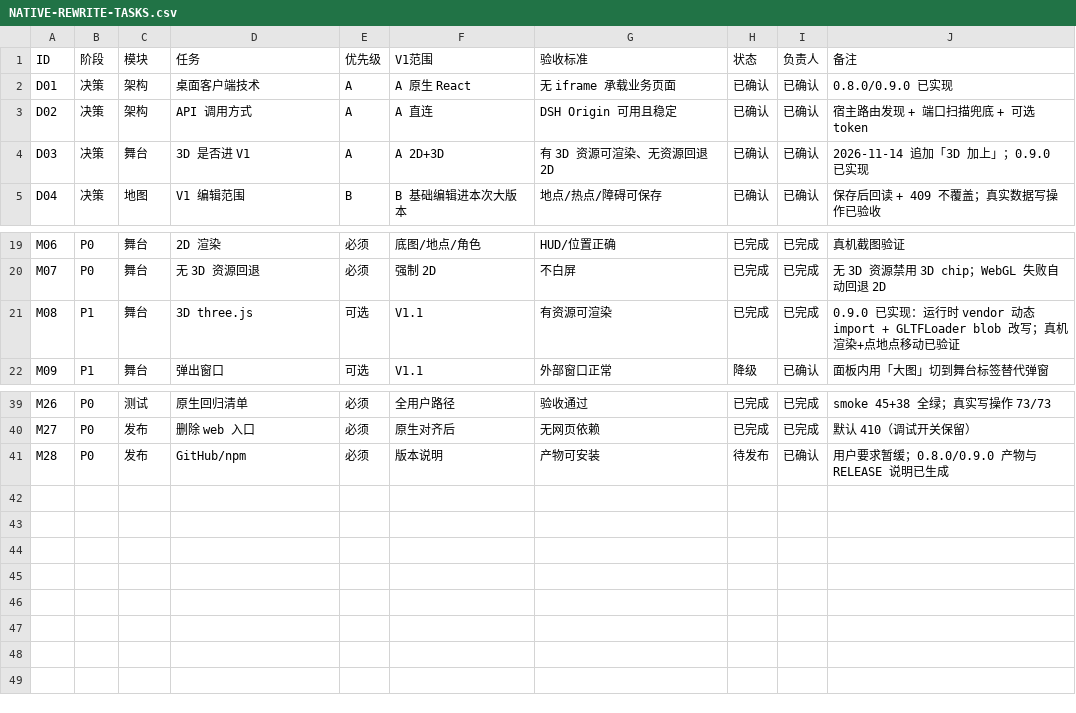
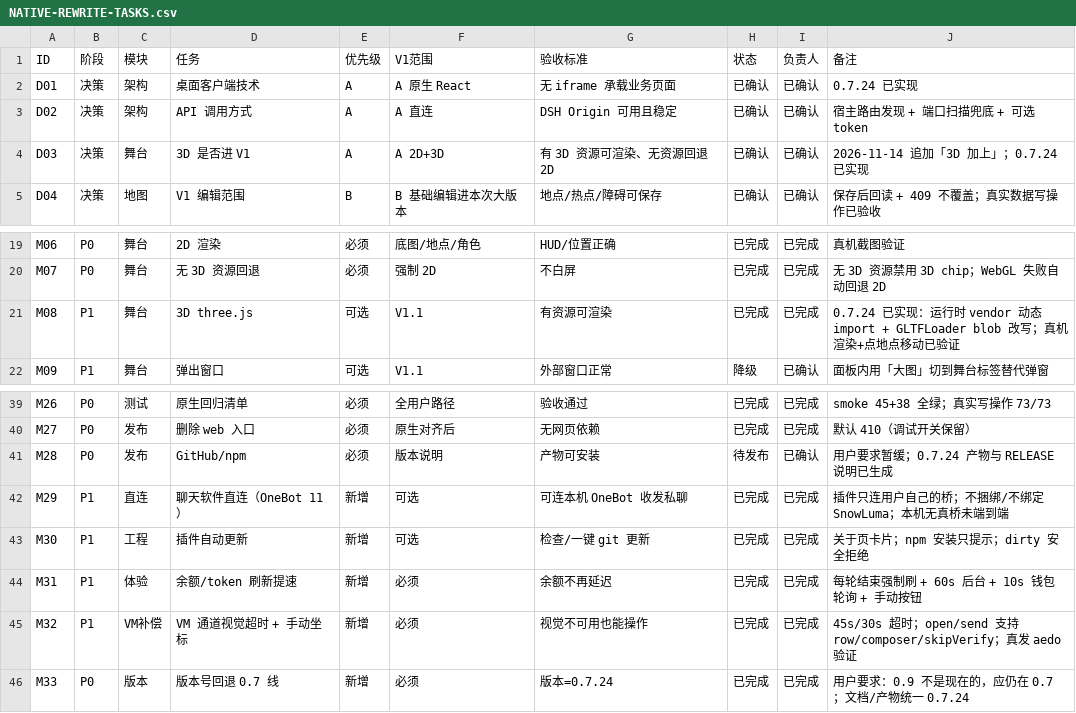
Before and after one commit to ljx200719/dsh-screen-beyond, a CSV file: docs/NATIVE-REWRITE-TASKS.csv, drawn as a sheet; only a part is shown, gaps mark what is left out.

Commit message:
feat(0.7.24): 版本号回到 0.7 线 + 聊天直连(OneBot) + 插件自动更新 + 余额刷新提速 + VM 通道补强
版本：用户要求 0.9 不是现在的，仍在 0.7 → 统一 0.7.24（0.7.23 是 npm 已发布版）；删除内部草稿的 RELEASE-0.8.0/0.9.0，合并为 RELEASE-0.7.24.md。

新能力：
- 聊天软件直连（OneBot 11，可选）：runtime/direct-chat.mjs 纯传输层，插件只连用户自己的 OneBot 实现，不内置/不捆绑/不绑定 SnowLuma；设置·VM 页新增卡片（开启/地址/token/对方QQ/自动回复/发图/回退 VM/回复前缀/超时 + 测试连接 + 发测试消息按钮）；支持 HTTP 上报 /api/direct-chat/event 与 get_friend_msg_history 轮询兜底；只处理私聊、messageId 去重、没填对方 QQ 号不自动回复。
- 插件自动更新：runtime/updater.mjs（npm registry 检查 + 15 分钟缓存 + 版本比较 + git 干净时 git pull --ff-only，npm/DSH 安装只提示）；/api/update/* 接入，关于页「插件更新」卡片（检查更新/立即更新）；成功后运行时自动退出等宿主重启。
- 余额/ token 刷新提速：每轮对话结束强制刷一次真实余额（4s 合并）+ 后台 60s 一次 + 钱包轮询 30s→10s + POST /api/balance/refresh，「刷新」按钮强制查询。
- VM 通道补强：视觉请求加 45s/30s 超时（DeepSeek 文本模型不支持图片时会挂 6 分钟）；/api/vm-chat/open 按名字切会话；send 支持 composer/skipVerify 手动坐标快通道；视觉不可用给明确中文原因。

验收：
- 真实写操作 73/73（沿用）；VM 通道按用户授权真发消息给 QQ 联系人 aedo → 消息送达、aedo 回复「收到」，targetContact 已还原。
- 新端点线上实测：direct-chat settings 200/19ms、update check 200/latest=0.7.23、balance refresh 200/109ms。
- smoke: 服务端 45/45、客户端 38/38；lint 0 error；契约 api-index 141 端点/14 组。
- 产物：发布产物下 0.7.24 tgz/zip/源码包；仍未发布。

```diff
--- a/docs/NATIVE-REWRITE-TASKS.csv
+++ b/docs/NATIVE-REWRITE-TASKS.csv
@@ -1,5 +1,5 @@
 ID,阶段,模块,任务,优先级,V1范围,验收标准,状态,负责人,备注
-D01,决策,架构,桌面客户端技术,A,A 原生 React,无 iframe 承载业务页面,已确认,已确认,0.8.0/0.9.0 已实现
+D01,决策,架构,桌面客户端技术,A,A 原生 React,无 iframe 承载业务页面,已确认,已确认,0.7.24 已实现
 D02,决策,架构,API 调用方式,A,A 直连,DSH Origin 可用且稳定,已确认,已确认,宿主路由发现 + 端口扫描兜底 + 可选 token
-D03,决策,舞台,3D 是否进 V1,A,A 2D+3D,有 3D 资源可渲染、无资源回退 2D,已确认,已确认,2026-11-14 追加「3D 加上」；0.9.0 已实现
+D03,决策,舞台,3D 是否进 V1,A,A 2D+3D,有 3D 资源可渲染、无资源回退 2D,已确认,已确认,2026-11-14 追加「3D 加上」；0.7.24 已实现
 D04,决策,地图,V1 编辑范围,B,B 基础编辑进本次大版本,地点/热点/障碍可保存,已确认,已确认,保存后回读 + 409 不覆盖；真实数据写操作已验收
@@ -20,3 +20,3 @@ M06,P0,舞台,2D 渲染,必须,底图/地点/角色,HUD/位置正确,已完成,
 M07,P0,舞台,无 3D 资源回退,必须,强制 2D,不白屏,已完成,已完成,无 3D 资源禁用 3D chip；WebGL 失败自动回退 2D
-M08,P1,舞台,3D three.js,可选,V1.1,有资源可渲染,已完成,已完成,0.9.0 已实现：运行时 vendor 动态 import + GLTFLoader blob 改写；真机渲染+点地点移动已验证
+M08,P1,舞台,3D three.js,可选,V1.1,有资源可渲染,已完成,已完成,0.7.24 已实现：运行时 vendor 动态 import + GLTFLoader blob 改写；真机渲染+点地点移动已验证
 M09,P1,舞台,弹出窗口,可选,V1.1,外部窗口正常,降级,已确认,面板内用「大图」切到舞台标签替代弹窗
@@ -40,2 +40,7 @@ M26,P0,测试,原生回归清单,必须,全用户路径,验收通过,已完成,
 M27,P0,发布,删除 web 入口,必须,原生对齐后,无网页依赖,已完成,已完成,默认 410（调试开关保留）
-M28,P0,发布,GitHub/npm,必须,版本说明,产物可安装,待发布,已确认,用户要求暂缓；0.8.0/0.9.0 产物与 RELEASE 说明已生成
+M28,P0,发布,GitHub/npm,必须,版本说明,产物可安装,待发布,已确认,用户要求暂缓；0.7.24 产物与 RELEASE 说明已生成
+M29,P1,直连,聊天软件直连（OneBot 11）,新增,可选,可连本机 OneBot 收发私聊,已完成,已完成,插件只连用户自己的桥；不捆绑/不绑定 SnowLuma；本机无真桥未端到端
+M30,P1,工程,插件自动更新,新增,可选,检查/一键 git 更新,已完成,已完成,关于页卡片；npm 安装只提示；dirty 安全拒绝
+M31,P1,体验,余额/token 刷新提速,新增,必须,余额不再延迟,已完成,已完成,每轮结束强制刷 + 60s 后台 + 10s 钱包轮询 + 手动按钮
+M32,P1,VM补偿,VM 通道视觉超时 + 手动坐标,新增,必须,视觉不可用也能操作,已完成,已完成,45s/30s 超时；open/send 支持 row/composer/skipVerify；真发 aedo 验证
+M33,P0,版本,版本号回退 0.7 线,新增,必须,版本=0.7.24,已完成,已完成,用户要求：0.9 不是现在的，应仍在 0.7；文档/产物统一 0.7.24
```
Also changed, not shown: 21 other files.
